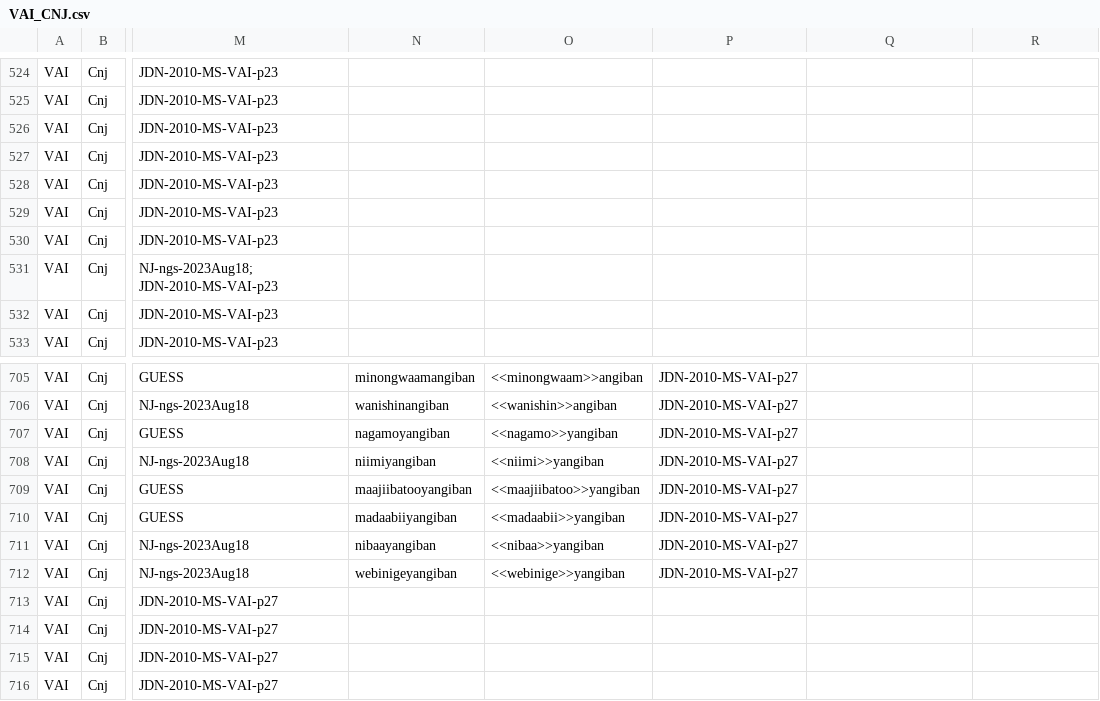
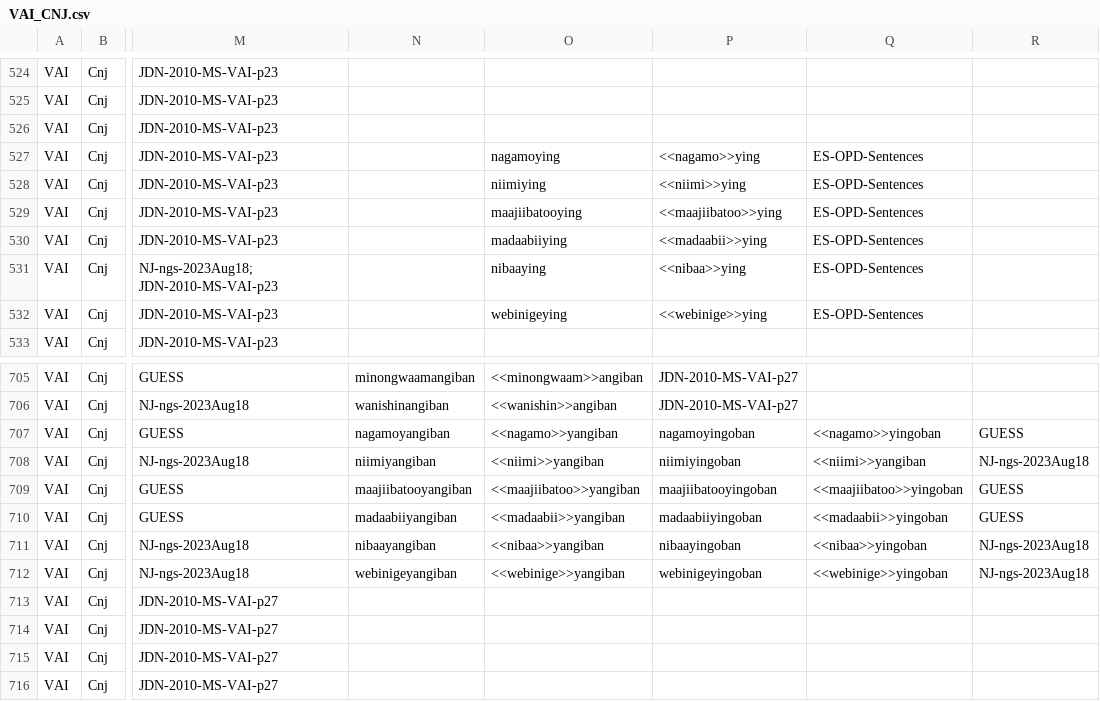
Before and after one commit to ELF-Lab/OjibweMorph, a CSV file: VerbSpreadsheets/VAI_CNJ.csv, drawn as a sheet; only a part is shown, gaps mark what is left out; the diff names each change by its address in the sheet, - before the commit and + after, or states it on an @@ line.

Commit message:
add yin and ying forms

```diff
--- a/VerbSpreadsheets/VAI_CNJ.csv
+++ b/VerbSpreadsheets/VAI_CNJ.csv
-O527: (empty)
+O527: nagamoying
-P527: (empty)
+P527: <<nagamo>>ying
-Q527:Q532: (empty)
+Q527:Q532: ES-OPD-Sentences
-O528: (empty)
+O528: niimiying
-P528: (empty)
+P528: <<niimi>>ying
-O529: (empty)
+O529: maajiibatooying
-P529: (empty)
+P529: <<maajiibatoo>>ying
-O530: (empty)
+O530: madaabiiying
-P530: (empty)
+P530: <<madaabii>>ying
-O531: (empty)
+O531: nibaaying
-P531: (empty)
+P531: <<nibaa>>ying
-O532: (empty)
+O532: webinigeying
-P532: (empty)
+P532: <<webinige>>ying
-P707: JDN-2010-MS-VAI-p27
+P707: nagamoyingoban
-Q707: (empty)
+Q707: <<nagamo>>yingoban
-R707: (empty)
+R707: GUESS
-P708: JDN-2010-MS-VAI-p27
+P708: niimiyingoban
-Q708: (empty)
+Q708: <<niimi>>yangiban
-R708: (empty)
+R708: NJ-ngs-2023Aug18
-P709: JDN-2010-MS-VAI-p27
+P709: maajiibatooyingoban
-Q709: (empty)
+Q709: <<maajiibatoo>>yingoban
-R709:R710: (empty)
+R709:R710: GUESS
-P710: JDN-2010-MS-VAI-p27
+P710: madaabiiyingoban
-Q710: (empty)
+Q710: <<madaabii>>yingoban
-P711: JDN-2010-MS-VAI-p27
+P711: nibaayingoban
-Q711: (empty)
+Q711: <<nibaa>>yingoban
-R711:R712: (empty)
+R711:R712: NJ-ngs-2023Aug18
-P712: JDN-2010-MS-VAI-p27
+P712: webinigeyingoban
-Q712: (empty)
+Q712: <<webinige>>yingoban
```
Also changed, not shown: VerbSpreadsheets/VAIO_CNJ.csv, VerbSpreadsheets/VAIPL.csv, 1 other file.
